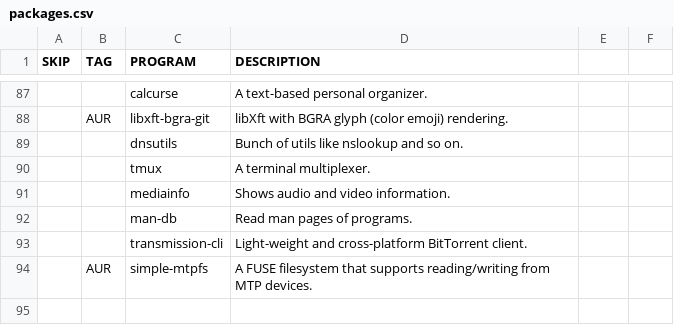
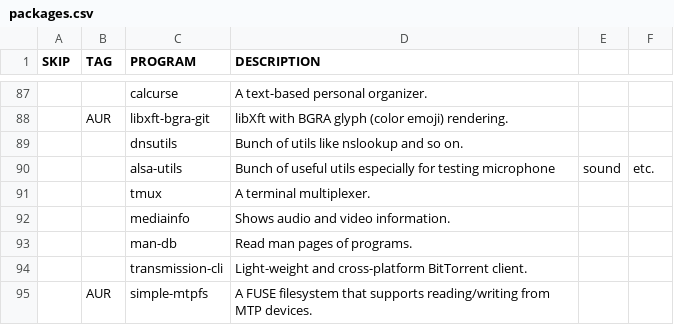
Before and after one commit to WIttyJudge/dotfiles, a CSV file: packages.csv, drawn as a sheet; only a part is shown, gaps mark what is left out; the diff names each change by its address in the sheet, - before the commit and + after, or states it on an @@ line.

Commit message:
Add one more package to packages.csv

```diff
--- a/packages.csv
+++ b/packages.csv
+row 90:  |  | alsa-utils | Bunch of useful utils especially for testing microphone | sound | etc.
```
